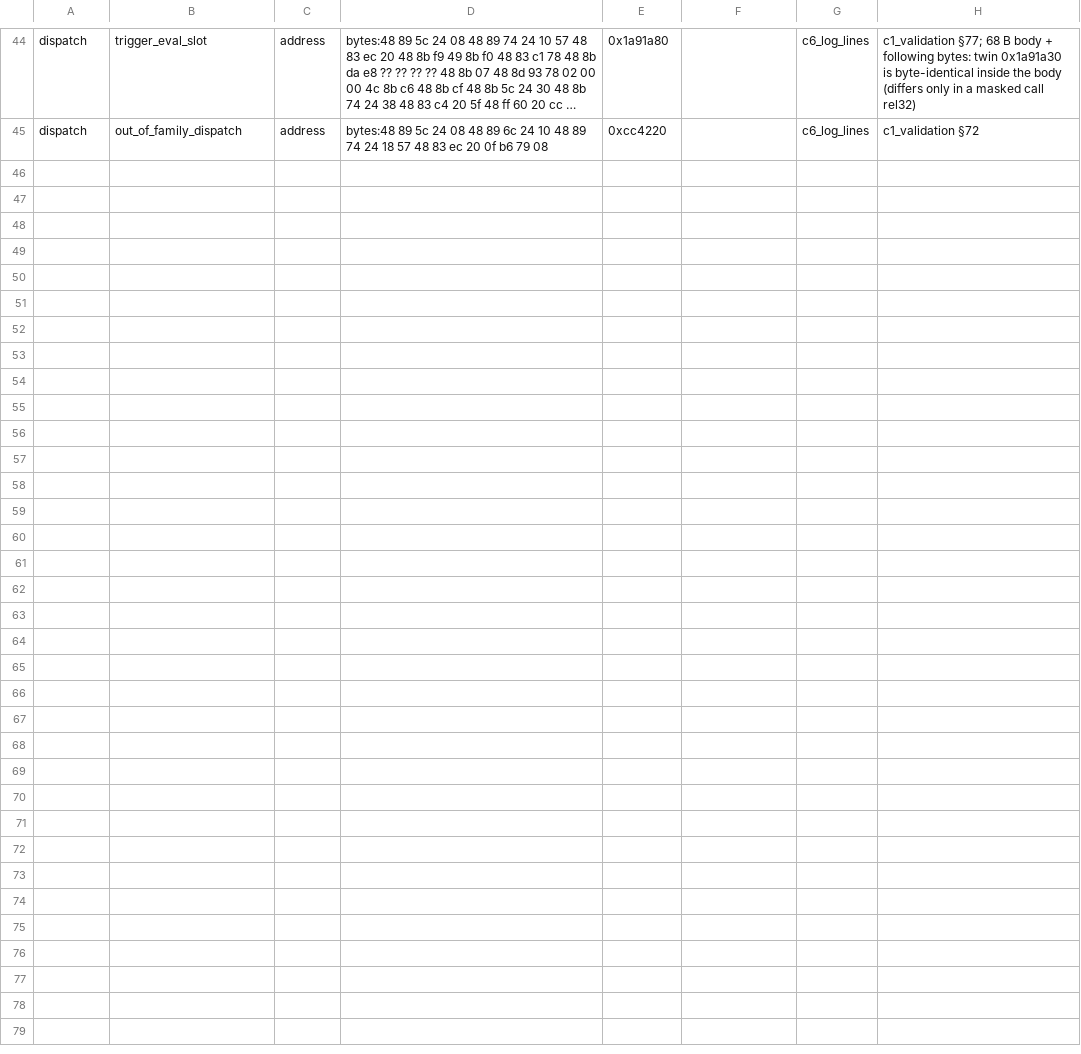
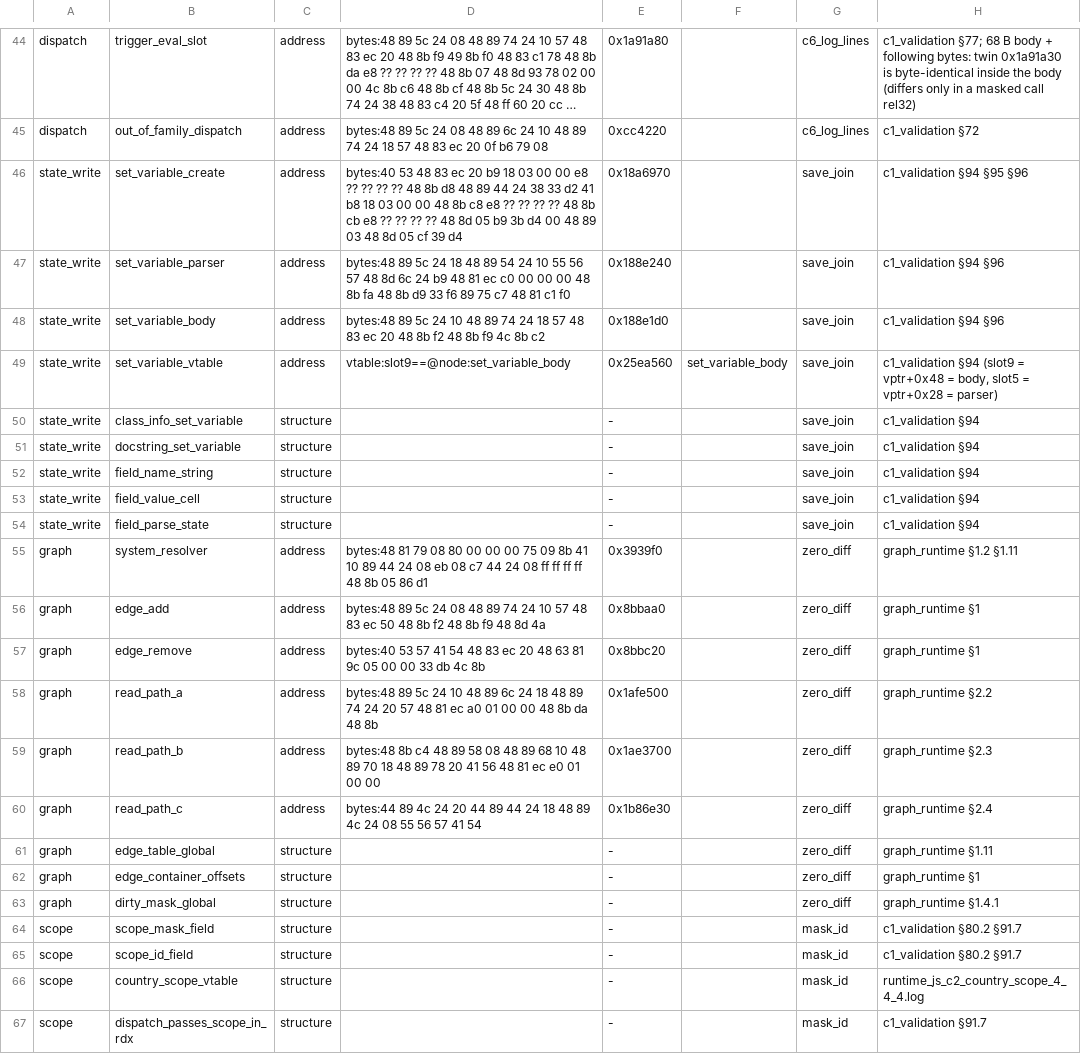
Before and after one commit to loficore/Neo-Stellaris, a TSV file: evidence/xrefs/chain_manifest_4_4_4.tsv, drawn as a sheet; only a part is shown, gaps mark what is left out; long unchanged cells end in …; the diff names each change by its address in the sheet, - before the commit and + after, or states it on an @@ line.

Commit message:
feat(chain-drift): state_write, graph, scope chains (structure-only where unspecified)

```diff
--- a/evidence/xrefs/chain_manifest_4_4_4.tsv
+++ b/evidence/xrefs/chain_manifest_4_4_4.tsv
+row 46: state_write | set_variable_create | address | bytes:40 53 48 83 ec 20 b9 18 03 00 00 e8 ?? ?? ?? ?? 48 8b d8 48 89 44 24 38 33 d2 41 b8 18 03 00 00 48 8b c8 e8 ?? ?? ?? ?? 48 8b cb e8 ?? ?? ?? ?? 48 8d 05 b9 3b d4 00 48 89 03 48 8d 05 cf 39 d4 | 0x18a6970 |  | save_join | c1_validation §94 §95 §96
+row 47: state_write | set_variable_parser | address | bytes:48 89 5c 24 18 48 89 54 24 10 55 56 57 48 8d 6c 24 b9 48 81 ec c0 00 00 00 48 8b fa 48 8b d9 33 f6 89 75 c7 48 81 c1 f0 | 0x188e240 |  | save_join | c1_validation §94 §96
+row 48: state_write | set_variable_body | address | bytes:48 89 5c 24 10 48 89 74 24 18 57 48 83 ec 20 48 8b f2 48 8b f9 4c 8b c2 | 0x188e1d0 |  | save_join | c1_validation §94 §96
+row 49: state_write | set_variable_vtable | address | vtable:slot9==@node:set_variable_body | 0x25ea560 | set_variable_body | save_join | c1_validation §94 (slot9 = vptr+0x48 = body, slot5 = vptr+0x28 = parser)
+row 50: state_write | class_info_set_variable | structure |  | - |  | save_join | c1_validation §94
+row 51: state_write | docstring_set_variable | structure |  | - |  | save_join | c1_validation §94
+row 52: state_write | field_name_string | structure |  | - |  | save_join | c1_validation §94
+row 53: state_write | field_value_cell | structure |  | - |  | save_join | c1_validation §94
+row 54: state_write | field_parse_state | structure |  | - |  | save_join | c1_validation §94
+row 55: graph | system_resolver | address | bytes:48 81 79 08 80 00 00 00 75 09 8b 41 10 89 44 24 08 eb 08 c7 44 24 08 ff ff ff ff 48 8b 05 86 d1 | 0x3939f0 |  | zero_diff | graph_runtime §1.2 §1.11
+row 56: graph | edge_add | address | bytes:48 89 5c 24 08 48 89 74 24 10 57 48 83 ec 50 48 8b f2 48 8b f9 48 8d 4a | 0x8bbaa0 |  | zero_diff | graph_runtime §1
+row 57: graph | edge_remove | address | bytes:40 53 57 41 54 48 83 ec 20 48 63 81 9c 05 00 00 33 db 4c 8b | 0x8bbc20 |  | zero_diff | graph_runtime §1
+row 58: graph | read_path_a | address | bytes:48 89 5c 24 10 48 89 6c 24 18 48 89 74 24 20 57 48 81 ec a0 01 00 00 48 8b da 48 8b | 0x1afe500 |  | zero_diff | graph_runtime §2.2
+row 59: graph | read_path_b | address | bytes:48 8b c4 48 89 58 08 48 89 68 10 48 89 70 18 48 89 78 20 41 56 48 81 ec e0 01 00 00 | 0x1ae3700 |  | zero_diff | graph_runtime §2.3
+row 60: graph | read_path_c | address | bytes:44 89 4c 24 20 44 89 44 24 18 48 89 4c 24 08 55 56 57 41 54 | 0x1b86e30 |  | zero_diff | graph_runtime §2.4
+row 61: graph | edge_table_global | structure |  | - |  | zero_diff | graph_runtime §1.11
+row 62: graph | edge_container_offsets | structure |  | - |  | zero_diff | graph_runtime §1
+row 63: graph | dirty_mask_global | structure |  | - |  | zero_diff | graph_runtime §1.4.1
+row 64: scope | scope_mask_field | structure |  | - |  | mask_id | c1_validation §80.2 §91.7
+row 65: scope | scope_id_field | structure |  | - |  | mask_id | c1_validation §80.2 §91.7
+row 66: scope | country_scope_vtable | structure |  | - |  | mask_id | runtime_js_c2_country_scope_4_4_4.log
+row 67: scope | dispatch_passes_scope_in_rdx | structure |  | - |  | mask_id | c1_validation §91.7
```
Also changed, not shown: 1 other file.
